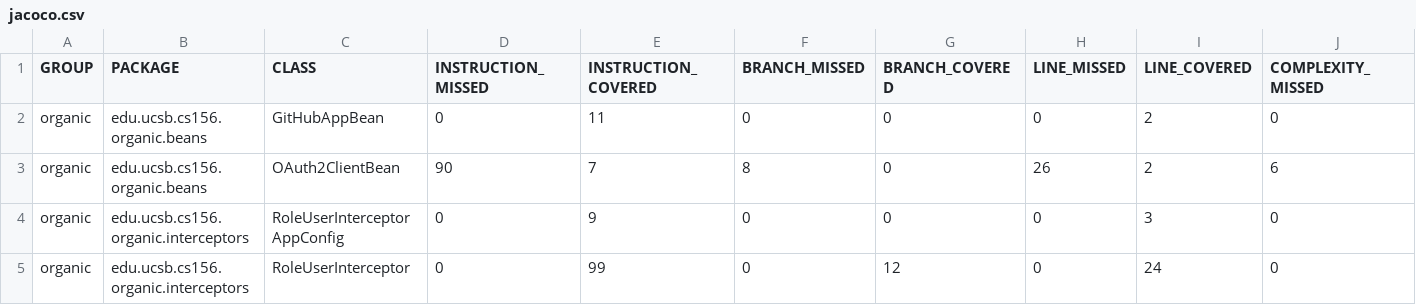
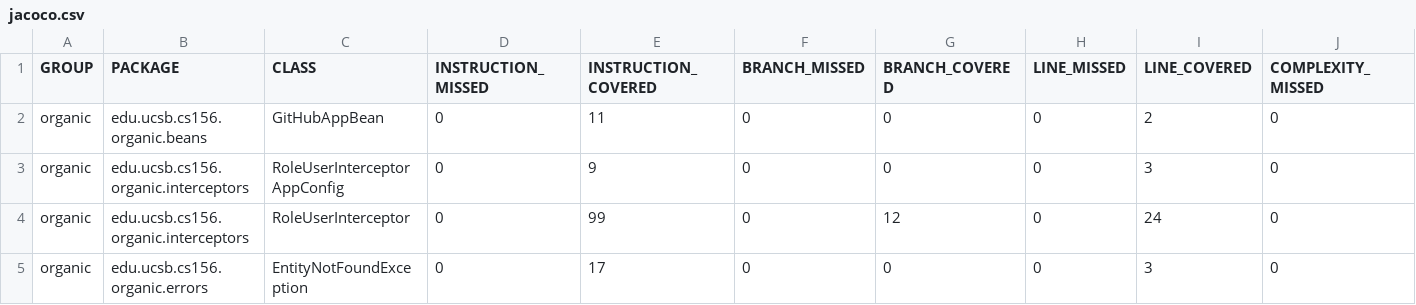
Before and after one commit to ucsb-cs156-s24/proj-organic-s24-5pm-3, a CSV file: prs/23/jacoco/jacoco.csv, drawn as a sheet; only a part is shown; the shorter side is filled out with more unchanged rows; rows hold the shown columns only; the diff names each change by its address in the sheet, - before the commit and + after, or states it on an @@ line.

Commit message:
Deploying to gh-pages from @ ucsb-cs156-s24/proj-organic-s24-5pm-3@27dee561ca0649483ac8f4f552d8fc674ce3e464 🚀

```diff
--- a/prs/23/jacoco/jacoco.csv
+++ b/prs/23/jacoco/jacoco.csv
-row 3: organic | edu.ucsb.cs156.organic.beans | OAuth2ClientBean | 90 | 7 | 8 | 0 | 26 | 2 | 6
```
Also changed, not shown: 7 other files.
